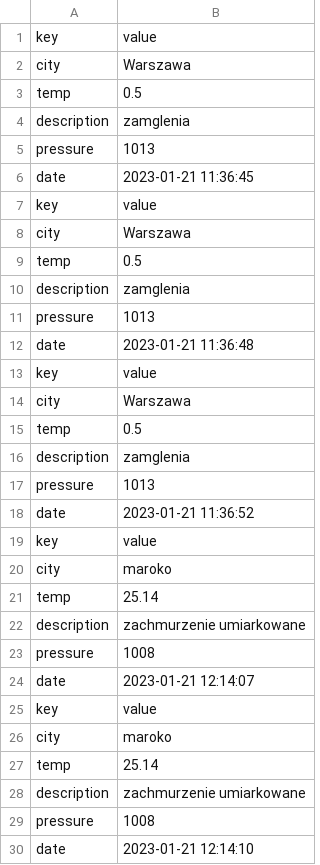
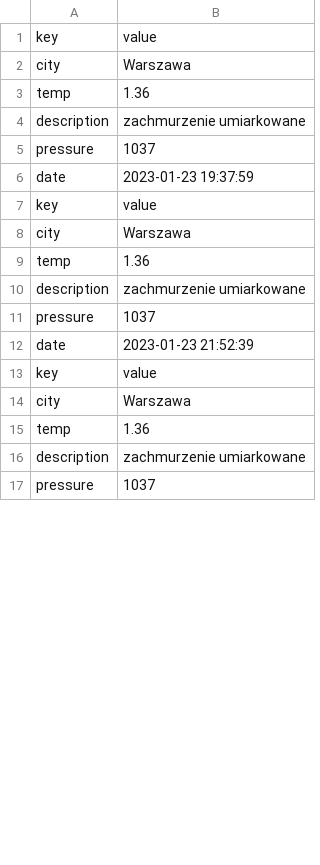
Before and after one commit to michalmadej0/weather_downloader, a CSV file: weather_file.csv, drawn as a sheet; only a part is shown; removed rows and columns are numbered as before the commit, all else as after; the diff covers the shown part only; the diff names each change by its address in the sheet, - before the commit and + after, or states it on an @@ line.

```diff
--- a/weather_file.csv
+++ b/weather_file.csv
-B3: 0.5
+B3: 1.36
-B4: zamglenia
+B4: zachmurzenie umiarkowane
-B5: 1013
+B5: 1037
-B6: 2023-01-21 11:36:45
+B6: 2023-01-23 19:37:59
-B9: 0.5
+B9: 1.36
-B10: zamglenia
+B10: zachmurzenie umiarkowane
-B11: 1013
+B11: 1037
-B12: 2023-01-21 11:36:48
+B12: 2023-01-23 21:52:39
-B15: 0.5
+B15: 1.36
-row 16: description | zamglenia
-row 17: pressure | 1013
-row 18: date | 2023-01-21 11:36:52
-row 19: key | value
-row 20: city | maroko
-row 21: temp | 25.14
-B17: 1008
+B17: 1037
-row 24: date | 2023-01-21 12:14:07
-row 25: key | value
-row 26: city | maroko
-row 27: temp | 25.14
-row 28: description | zachmurzenie umiarkowane
-row 29: pressure | 1008
-row 30: date | 2023-01-21 12:14:10
```
Also changed, not shown: 71 removed rows and 1 edited cell elsewhere in this file, 1 other file.
